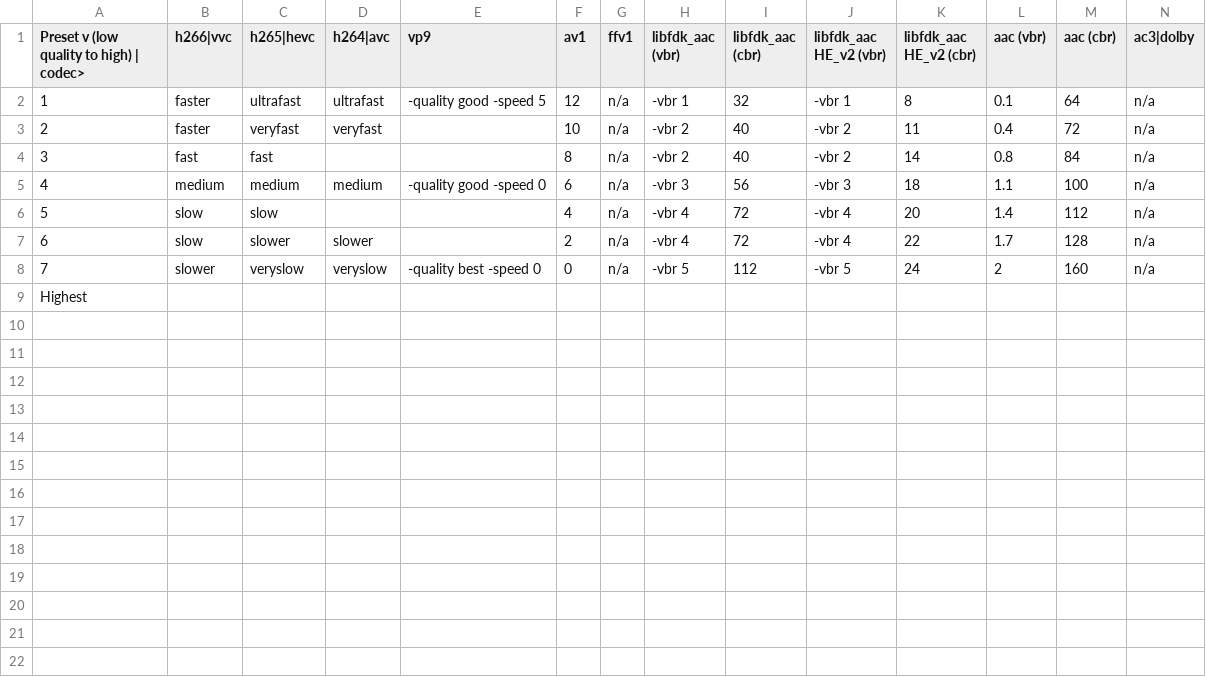
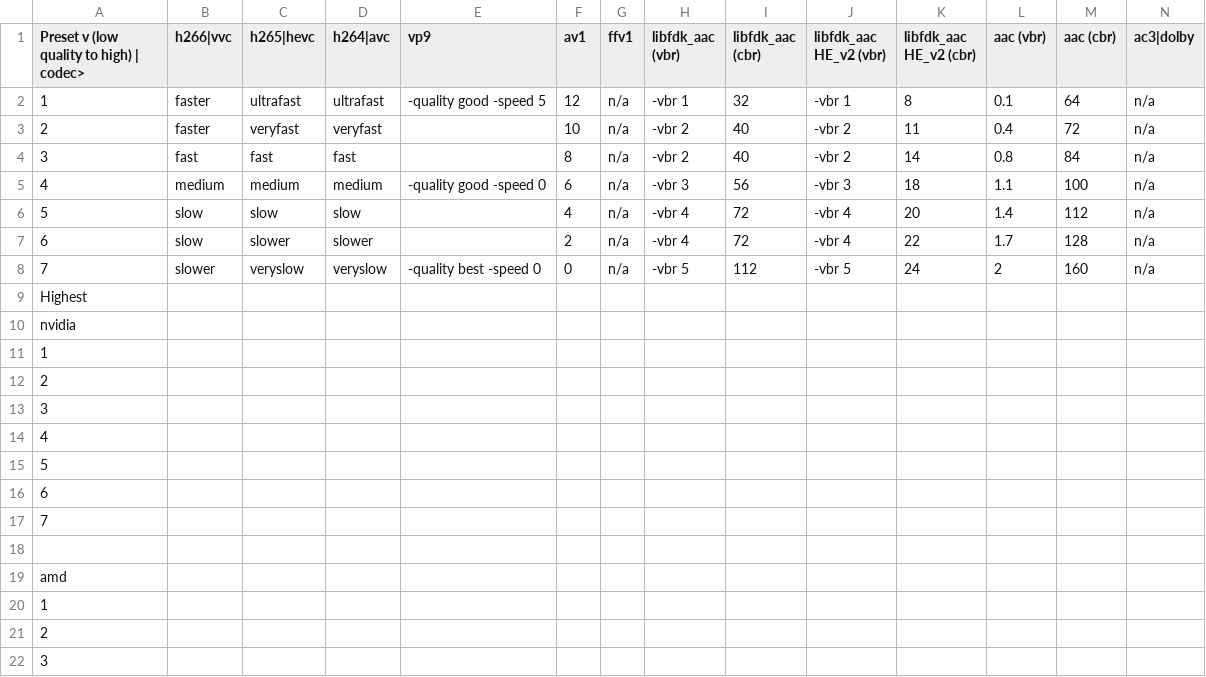
Before and after one commit to PeterRobots/PAL_2_NTSC, a CSV file: preset_table.csv, drawn as a sheet; only a part is shown; rows hold the shown columns only; the diff covers the shown part only; the diff names each change by its address in the sheet, - before the commit and + after, or states it on an @@ line.

```diff
--- a/preset_table.csv
+++ b/preset_table.csv
-D4 (h264|avc): (empty)
+D4 (h264|avc): fast
-D6 (h264|avc): (empty)
+D6 (h264|avc): slow
+row 10: nvidia
+row 11: 1
+row 12: 2
+row 13: 3
+row 14: 4
+row 15: 5
+row 16: 6
+row 17: 7
+row 18: (empty)
+row 19: amd
+row 20: 1
+row 21: 2
+row 22: 3
```
Also changed, not shown: 22 added rows elsewhere in this file, 2 other files.
